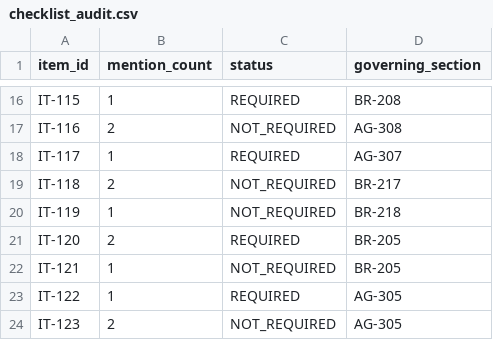
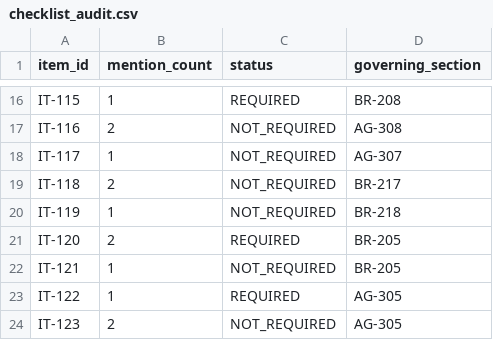
Before and after one commit to saavanqazi/Turing, a CSV file: law-b39-l5-tasting-programme-checklist-audit/solution/files/checklist_audit.csv, drawn as a sheet; only a part is shown, gaps mark what is left out.

```diff
--- a/law-b39-l5-tasting-programme-checklist-audit/solution/files/checklist_audit.csv
+++ b/law-b39-l5-tasting-programme-checklist-audit/solution/files/checklist_audit.csv
@@ -17,3 +17,3 @@ IT-115,1,REQUIRED,BR-208
 IT-116,2,NOT_REQUIRED,AG-308
-IT-117,1,REQUIRED,AG-307
+IT-117,1,NOT_REQUIRED,AG-307
 IT-118,2,NOT_REQUIRED,BR-217
```
Also changed, not shown: law-b39-l5-tasting-programme-checklist-audit/environment/input/tasting_context.csv, 9 other files.
